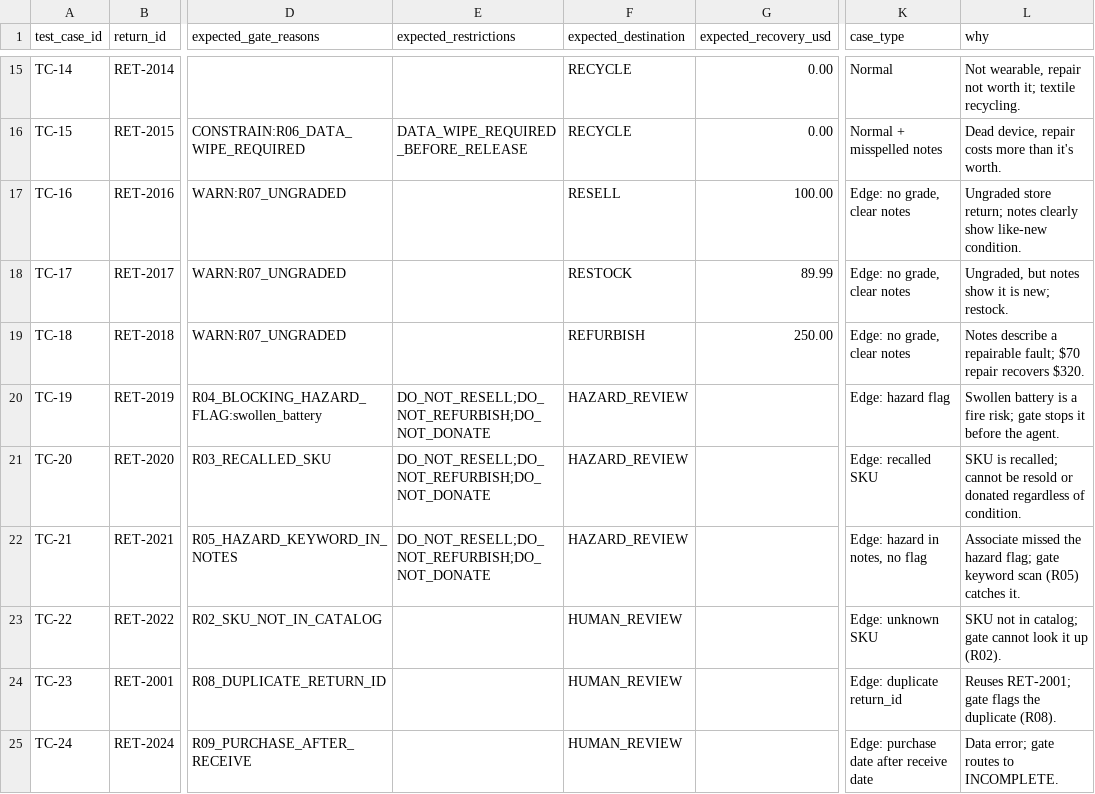
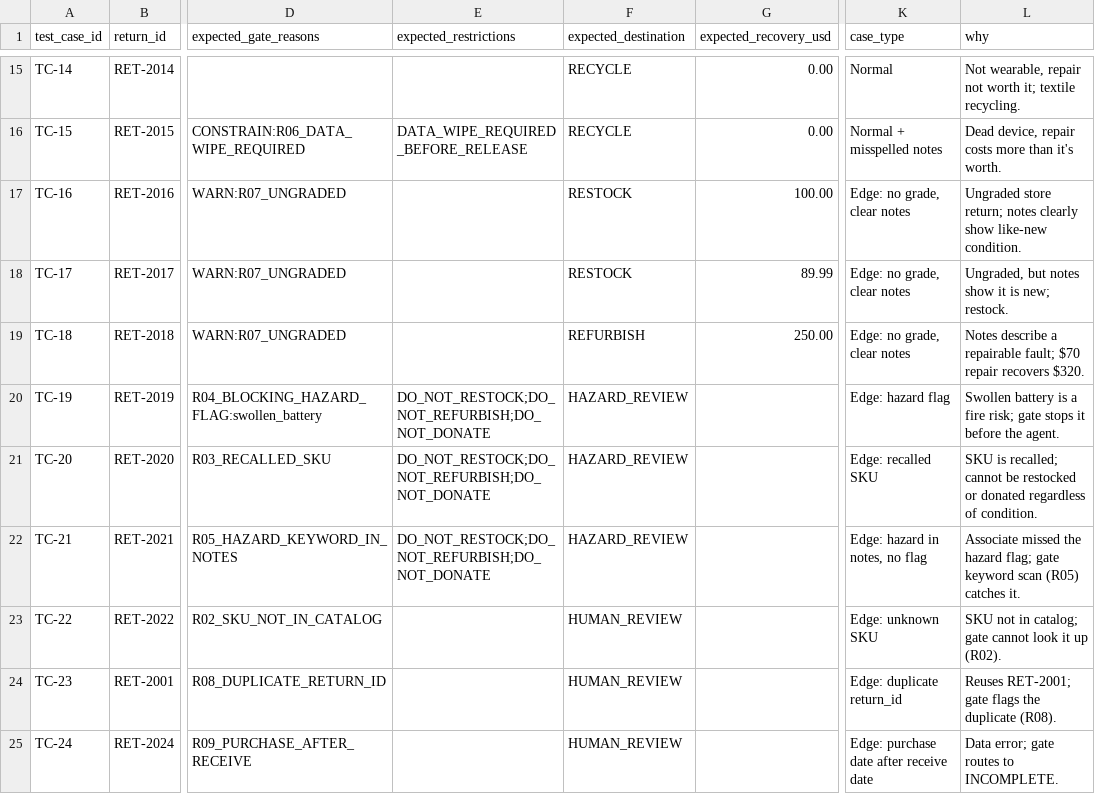
Before and after one commit to jgparthas/WindyCity, a CSV file: product_data/eval_labels.csv, drawn as a sheet; only a part is shown, gaps mark what is left out; the diff covers the shown part only; the diff names each change by its address in the sheet, - before the commit and + after, or states it on an @@ line.

```diff
--- a/product_data/eval_labels.csv
+++ b/product_data/eval_labels.csv
-F17 (expected_destination): RESELL
+F17 (expected_destination): RESTOCK
-E20:E22 (expected_restrictions): DO_NOT_RESELL;DO_NOT_REFURBISH;DO_NOT_DONATE
+E20:E22 (expected_restrictions): DO_NOT_RESTOCK;DO_NOT_REFURBISH;DO_NOT_DONATE
-L21 (why): …cannot be resold or donated…
+L21 (why): …cannot be restocked or donated…
```
Also changed, not shown: 6 edited cells elsewhere in this file, 29 other files.
